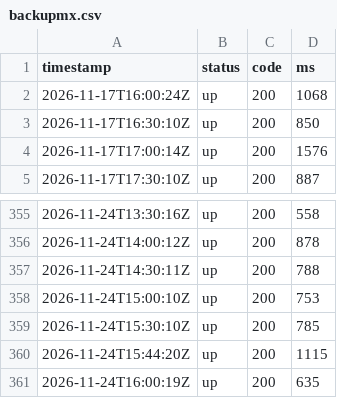
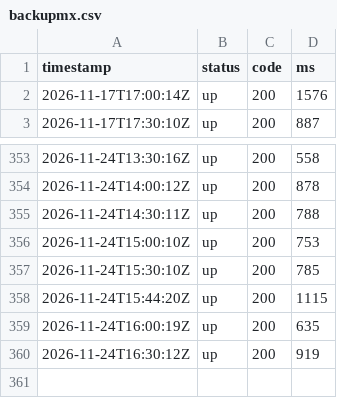
Before and after one commit to sysmike/statuspage, a CSV file: history/raw/backupmx.csv, drawn as a sheet; only a part is shown, gaps mark what is left out.

```diff
--- a/history/raw/backupmx.csv
+++ b/history/raw/backupmx.csv
@@ -1,4 +1,2 @@
 timestamp,status,code,ms
-2026-11-17T16:00:24Z,up,200,1068
-2026-11-17T16:30:10Z,up,200,850
 2026-11-17T17:00:14Z,up,200,1576
@@ -361 +359,2 @@ timestamp,status,code,ms
 2026-11-24T16:00:19Z,up,200,635
+2026-11-24T16:30:12Z,up,200,919
```
Also changed, not shown: history/raw/blog.csv, history/raw/mail.csv, 17 other files.
